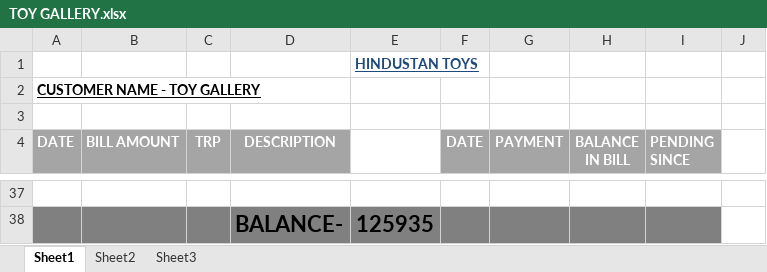
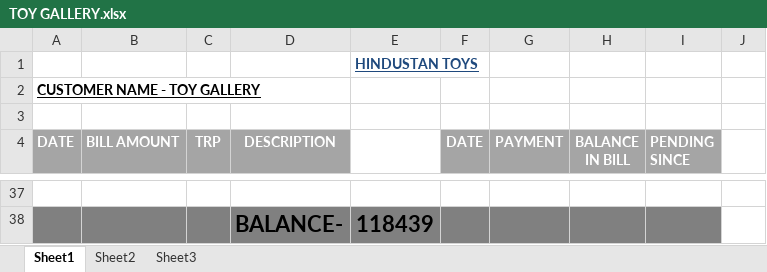
Before and after one commit to hunksammy/2084377289testbysam, an Excel workbook: IMPORTANT/TOY GALLERY.xlsx, sheet Sheet1, drawn as a sheet; only a part is shown, gaps mark what is left out; values as stored, in another font and other column widths than the file's, no borders; conditional formats not drawn; the diff covers the shown part only; the diff names each change by its address in the sheet, - before the commit and + after, or states it on an @@ line.

```diff
--- a/IMPORTANT/TOY GALLERY.xlsx (sheet Sheet1)
+++ b/IMPORTANT/TOY GALLERY.xlsx (sheet Sheet1)
-E38: 125935
+E38: 118439
```
Also changed, not shown: 16 added rows, 16 removed rows and 32 edited cells elsewhere in this sheet, IMPORTANT/NOOR.xlsx, IMPORTANT/OM SAI DELHI.xlsx, 54 other files.
